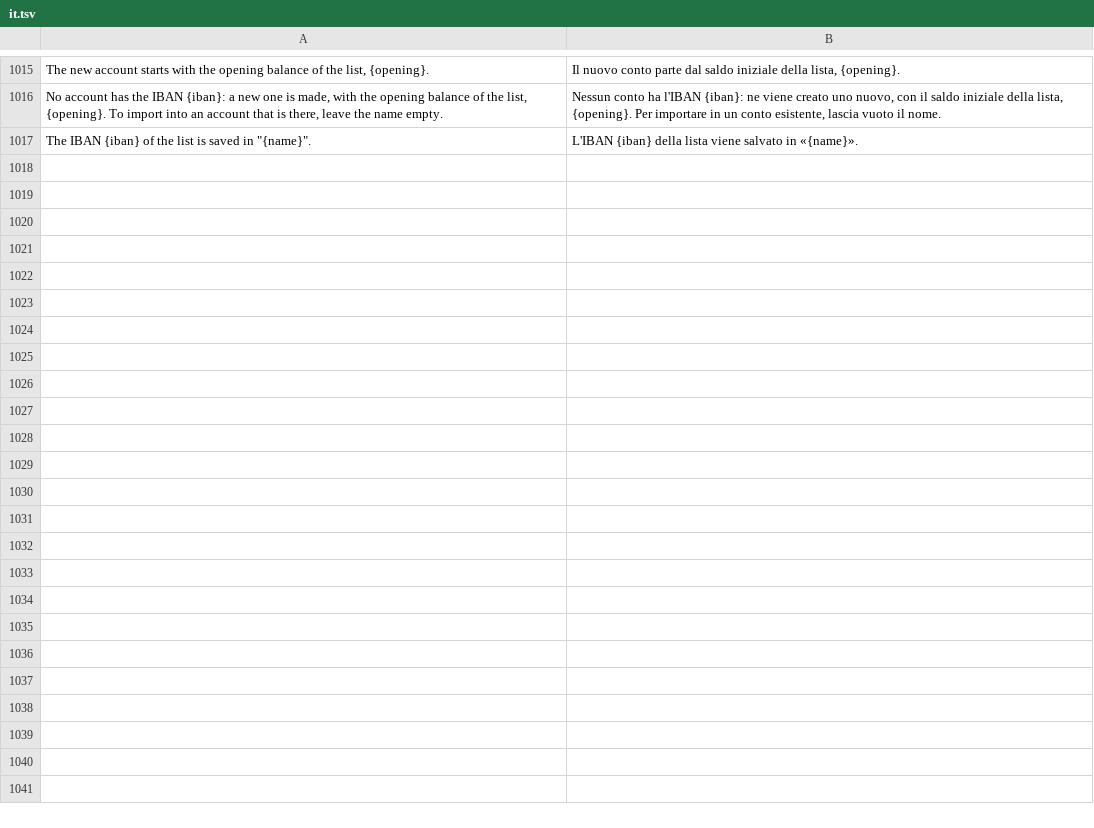
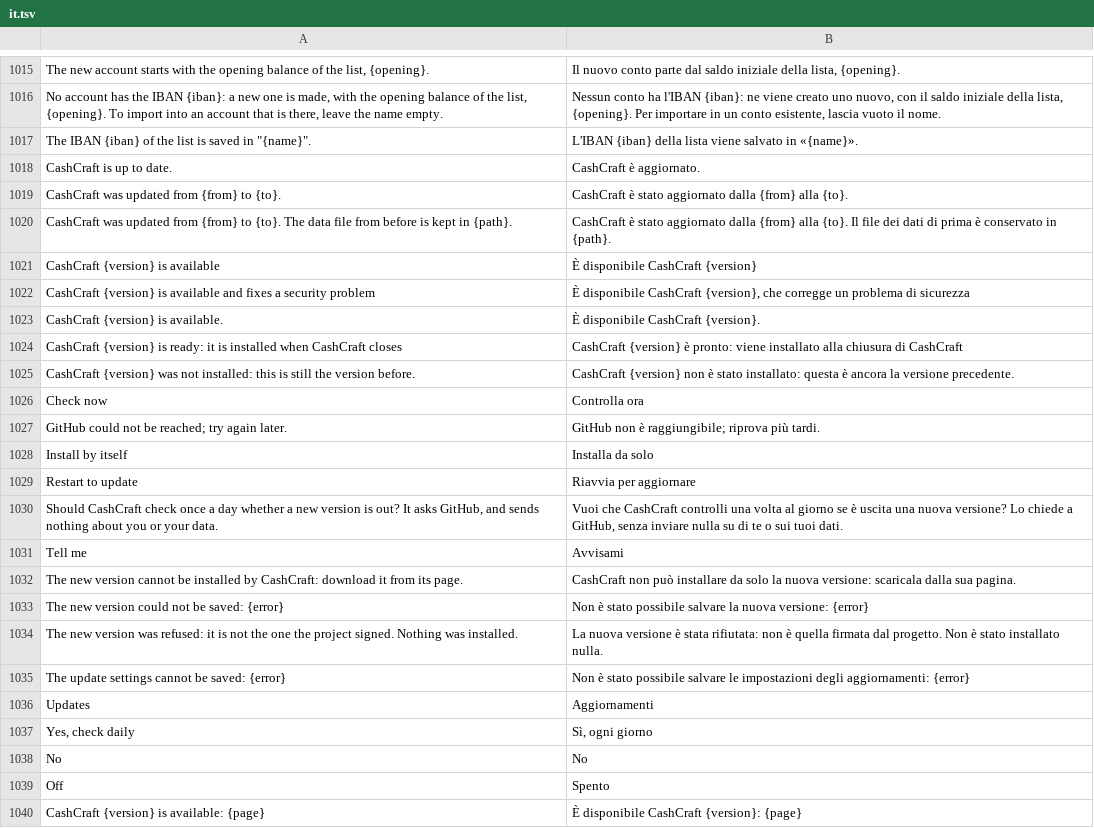
Before and after one commit to mmazzieri/CashCraft, a TSV file: crates/engine/src/i18n/it.tsv, drawn as a sheet; only a part is shown, gaps mark what is left out.

```diff
--- a/crates/engine/src/i18n/it.tsv
+++ b/crates/engine/src/i18n/it.tsv
@@ -1017 +1017,24 @@ No account has the IBAN {iban}: a new one is made, with the opening balance of t
 The IBAN {iban} of the list is saved in "{name}".	L'IBAN {iban} della lista viene salvato in «{name}».
+CashCraft is up to date.	CashCraft è aggiornato.
+CashCraft was updated from {from} to {to}.	CashCraft è stato aggiornato dalla {from} alla {to}.
+CashCraft was updated from {from} to {to}. The data file from before is kept in {path}.	CashCraft è stato aggiornato dalla {from} alla {to}. Il file dei dati di prima è conservato in {path}.
+CashCraft {version} is available	È disponibile CashCraft {version}
+CashCraft {version} is available and fixes a security problem	È disponibile CashCraft {version}, che corregge un problema di sicurezza
+CashCraft {version} is available.	È disponibile CashCraft {version}.
+CashCraft {version} is ready: it is installed when CashCraft closes	CashCraft {version} è pronto: viene installato alla chiusura di CashCraft
+CashCraft {version} was not installed: this is still the version before.	CashCraft {version} non è stato installato: questa è ancora la versione precedente.
+Check now	Controlla ora
+GitHub could not be reached; try again later.	GitHub non è raggiungibile; riprova più tardi.
+Install by itself	Installa da solo
+Restart to update	Riavvia per aggiornare
+Should CashCraft check once a day whether a new version is out? It asks GitHub, and sends nothing about you or your data.	Vuoi che CashCraft controlli una volta al giorno se è uscita una nuova versione? Lo chiede a GitHub, senza inviare nulla su di te o sui tuoi dati.
+Tell me	Avvisami
+The new version cannot be installed by CashCraft: download it from its page.	CashCraft non può installare da solo la nuova versione: scaricala dalla sua pagina.
+The new version could not be saved: {error}	Non è stato possibile salvare la nuova versione: {error}
+The new version was refused: it is not the one the project signed. Nothing was installed.	La nuova versione è stata rifiutata: non è quella firmata dal progetto. Non è stato installato nulla.
+The update settings cannot be saved: {error}	Non è stato possibile salvare le impostazioni degli aggiornamenti: {error}
+Updates	Aggiornamenti
+Yes, check daily	Sì, ogni giorno
+No	No
+Off	Spento
+CashCraft {version} is available: {page}	È disponibile CashCraft {version}: {page}
```
Also changed, not shown: 29 other files.
